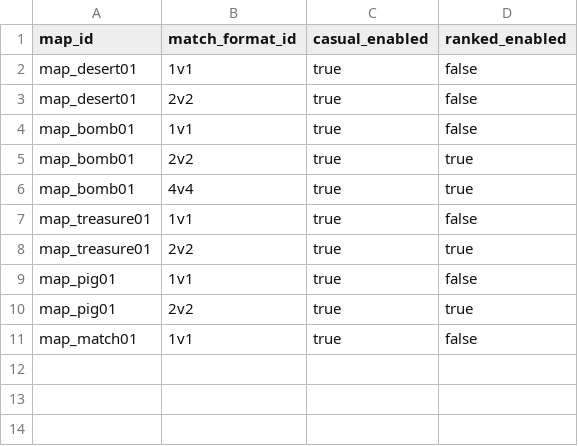
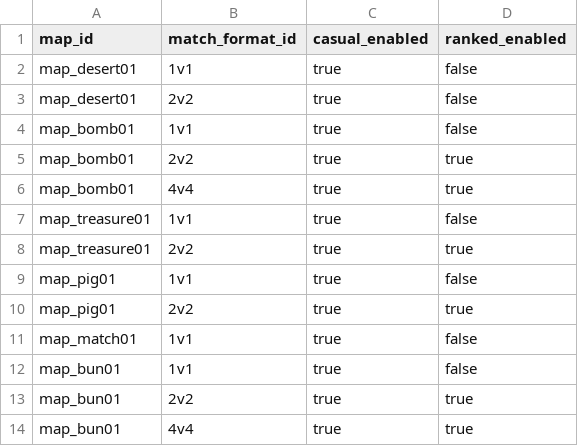
Before and after one commit to yaoxiyu/QQTang, a CSV file: content_source/csv/maps/map_match_variants.csv, drawn as a sheet; the diff names each change by its address in the sheet, - before the commit and + after, or states it on an @@ line.

```diff
--- a/content_source/csv/maps/map_match_variants.csv
+++ b/content_source/csv/maps/map_match_variants.csv
+row 12: map_bun01 | 1v1 | true | false
+row 13: map_bun01 | 2v2 | true | true
+row 14: map_bun01 | 4v4 | true | true
```
Also changed, not shown: content_source/csv/maps/map_elem_overrides.csv, content_source/csv/maps/maps.csv, 19 other files.
